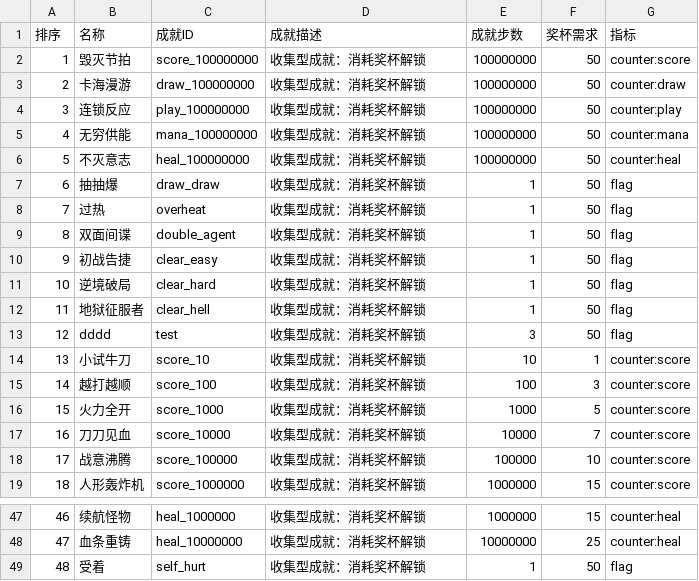
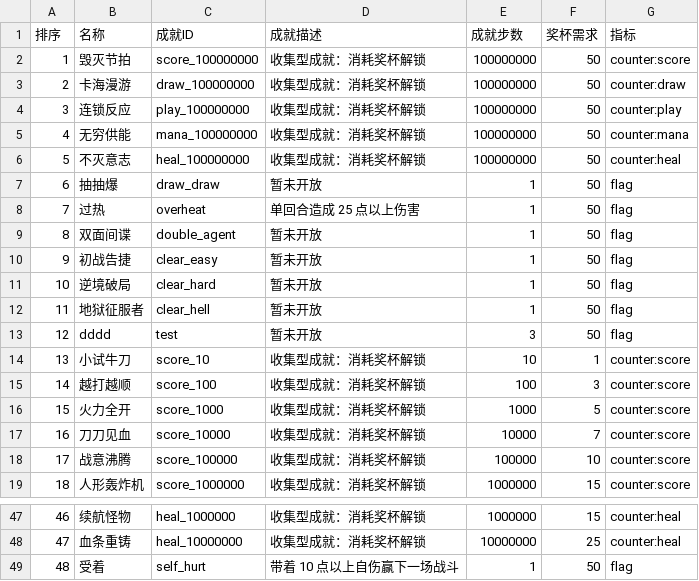
Before and after one commit to Gove2004/Ninth-Slime-Card, a CSV file: Assets/Resources/Configs/achievements.csv, drawn as a sheet; only a part is shown, gaps mark what is left out.

```diff
--- a/Assets/Resources/Configs/achievements.csv
+++ b/Assets/Resources/Configs/achievements.csv
@@ -6,9 +6,9 @@
 5,不灭意志,heal_100000000,收集型成就：消耗奖杯解锁,100000000,50,counter:heal
-6,抽抽爆,draw_draw,收集型成就：消耗奖杯解锁,1,50,flag
-7,过热,overheat,收集型成就：消耗奖杯解锁,1,50,flag
-8,双面间谍,double_agent,收集型成就：消耗奖杯解锁,1,50,flag
-9,初战告捷,clear_easy,收集型成就：消耗奖杯解锁,1,50,flag
-10,逆境破局,clear_hard,收集型成就：消耗奖杯解锁,1,50,flag
-11,地狱征服者,clear_hell,收集型成就：消耗奖杯解锁,1,50,flag
-12,dddd,test,收集型成就：消耗奖杯解锁,3,50,flag
+6,抽抽爆,draw_draw,暂未开放,1,50,flag
+7,过热,overheat,单回合造成 25 点以上伤害,1,50,flag
+8,双面间谍,double_agent,暂未开放,1,50,flag
+9,初战告捷,clear_easy,暂未开放,1,50,flag
+10,逆境破局,clear_hard,暂未开放,1,50,flag
+11,地狱征服者,clear_hell,暂未开放,1,50,flag
+12,dddd,test,暂未开放,3,50,flag
 13,小试牛刀,score_10,收集型成就：消耗奖杯解锁,10,1,counter:score
@@ -48,2 +48,2 @@
 47,血条重铸,heal_10000000,收集型成就：消耗奖杯解锁,10000000,25,counter:heal
-48,受着,self_hurt,收集型成就：消耗奖杯解锁,1,50,flag
+48,受着,self_hurt,带着 10 点以上自伤赢下一场战斗,1,50,flag
```
Also changed, not shown: 5 other files.
